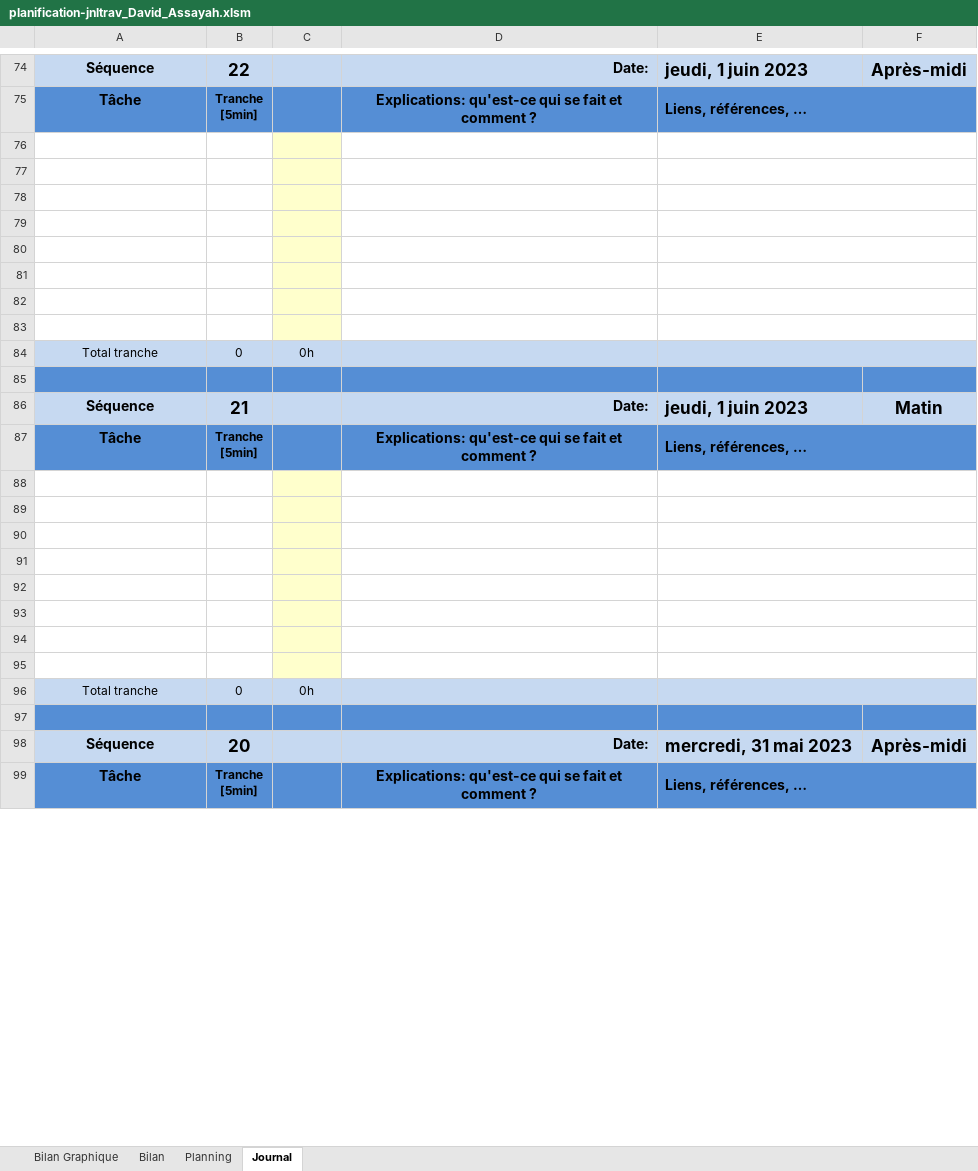
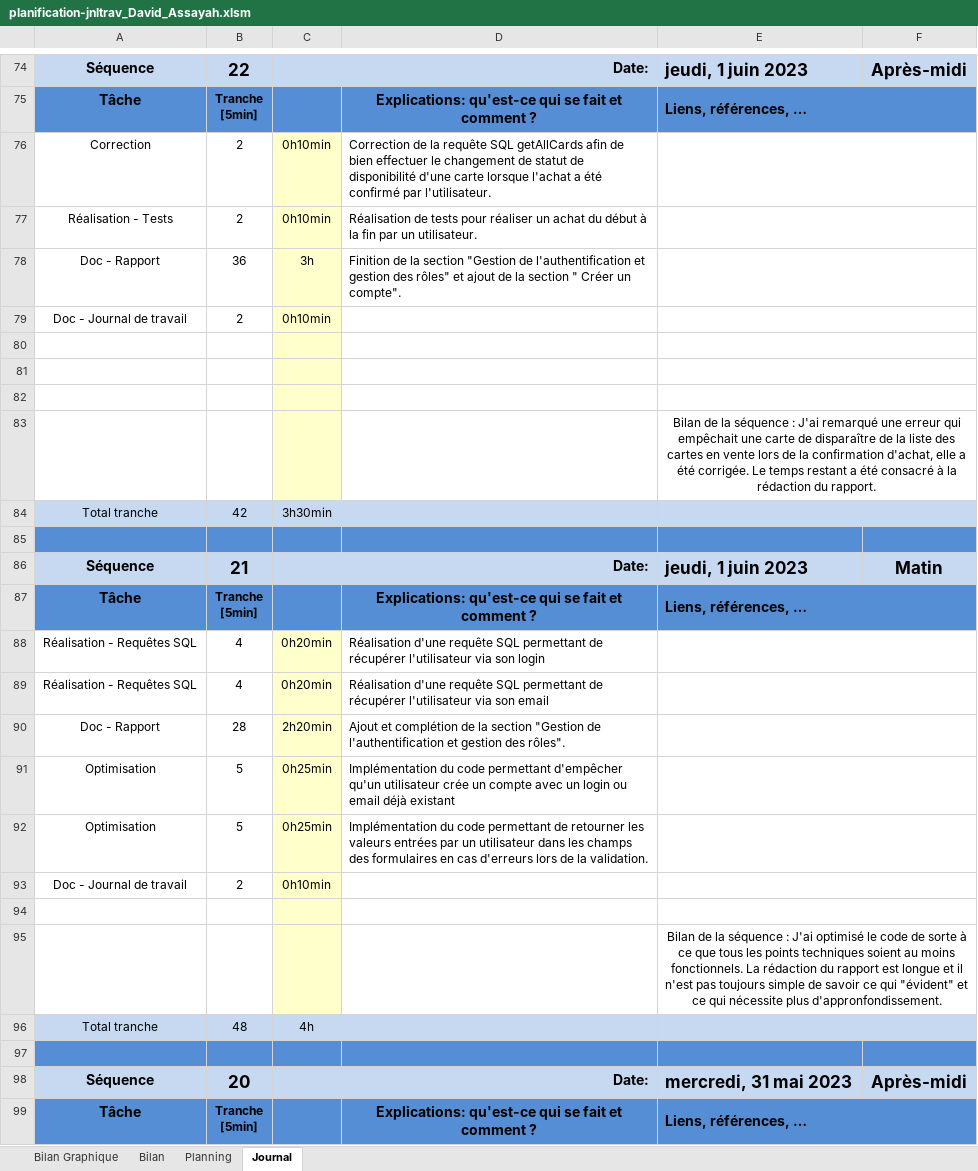
Before and after one commit to davassayah/TPI_David_Assayah_2023, an Excel workbook: doc/planification-jnltrav_David_Assayah.xlsm, sheet Journal, drawn as a sheet; only a part is shown, gaps mark what is left out; values as stored, in another font and other column widths than the file's, no borders; charts and pictures and conditional formats not drawn; 1 other sheet too large or unreadable and not compared; removed rows and columns are numbered as before the commit, all else as after; the diff names each change by its address in the sheet, - before the commit and + after, or states it on an @@ line.

```diff
--- a/doc/planification-jnltrav_David_Assayah.xlsm (sheet Journal)
+++ b/doc/planification-jnltrav_David_Assayah.xlsm (sheet Journal)
+row 76: Correction | 2 | 0h10min | Correction de la requête SQL getAllCards afin de bien effectuer le changement de statut de disponibilité d'une carte lorsque l'achat a été confirmé par l'utilisateur.
+row 77: Réalisation - Tests | 2 | 0h10min | Réalisation de tests pour réaliser un achat du début à la fin par un utilisateur.
+row 78: Doc - Rapport | 36 | 3h | Finition de la section "Gestion de l'authentification et gestion des rôles" et ajout de la section " Créer un compte".
+row 79: Doc - Journal de travail | 2 | 0h10min
-E83: (empty)
+E83: Bilan de la séquence : J'ai remarqué une erreur qui empêchait une carte de disparaître de la liste des cartes en vente lors de la confirmation d'achat, elle a été corrigée. Le temps restant a été consacré à la rédaction du rapport.
-row 80: (empty)
-row 81: (empty)
-row 82: (empty)
-row 83: (empty)
-B84: 0
+B84: 42
-C84: 0h
+C84: 3h30min
+row 88: Réalisation - Requêtes SQL | 4 | 0h20min | Réalisation d'une requête SQL permettant de récupérer l'utilisateur via son login
+row 89: Réalisation - Requêtes SQL | 4 | 0h20min | Réalisation d'une requête SQL permettant de récupérer l'utilisateur via son email
+row 90: Doc - Rapport | 28 | 2h20min | Ajout et complétion de la section "Gestion de l'authentification et gestion des rôles".
+row 91: Optimisation | 5 | 0h25min | Implémentation du code permettant d'empêcher qu'un utilisateur crée un compte avec un login ou email déjà existant
+row 92: Optimisation | 5 | 0h25min | Implémentation du code permettant de retourner les valeurs entrées par un utilisateur dans les champs des formulaires en cas d'erreurs lors de la validation.
+row 93: Doc - Journal de travail | 2 | 0h10min
-E95: (empty)
+E95: Bilan de la séquence : J'ai optimisé le code de sorte à ce que tous les points techniques soient au moins fonctionnels. La rédaction du rapport est longue et il n'est pas toujours simple de savoir ce qui "évident" et ce qui nécessite plus d'appronfondissement.
-row 90: (empty)
-row 91: (empty)
-row 92: (empty)
-row 93: (empty)
-row 94: (empty)
-row 95: (empty)
-B96: 0
+B96: 48
-C96: 0h
+C96: 4h
```
Also changed, not shown: formulas that keep their value, charts or pictures, 1 other file.
